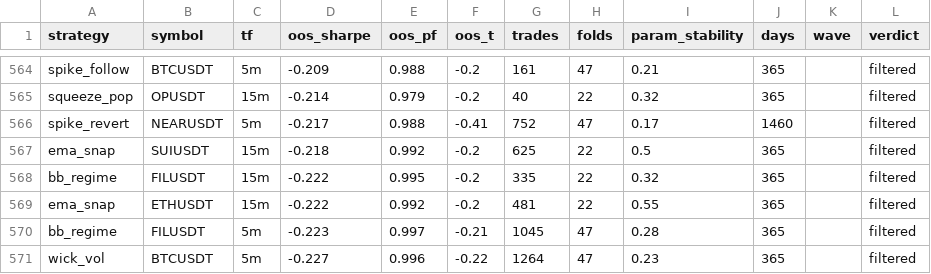
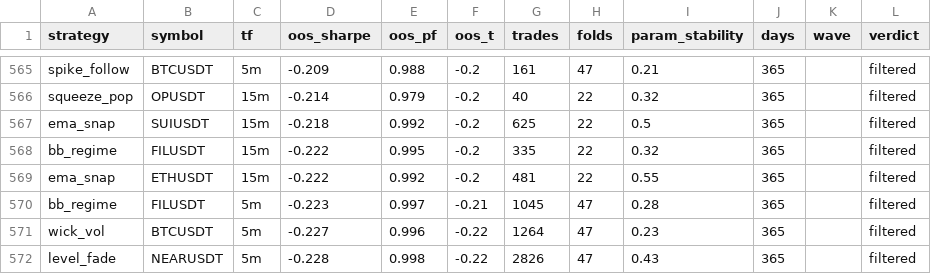
Before and after one commit to davletovaalmira11-creator/my-termux-project, a CSV file: scalp-lab/reports/archive.csv, drawn as a sheet; only a part is shown, gaps mark what is left out; the shorter side is filled out with more unchanged rows; removed rows and columns are numbered as before the commit, all else as after; the diff covers the shown part only; the diff names each change by its address in the sheet, - before the commit and + after, or states it on an @@ line.

```diff
--- a/scalp-lab/reports/archive.csv
+++ b/scalp-lab/reports/archive.csv
-row 566: spike_revert | NEARUSDT | 5m | -0.217 | 0.988 | -0.41 | 752 | 47 | 0.17 | 1460 |  | filtered
```
Also changed, not shown: 6 added rows and 5 removed rows elsewhere in this file, scalp-lab/reports/leaderboard.csv, 2 other files.
